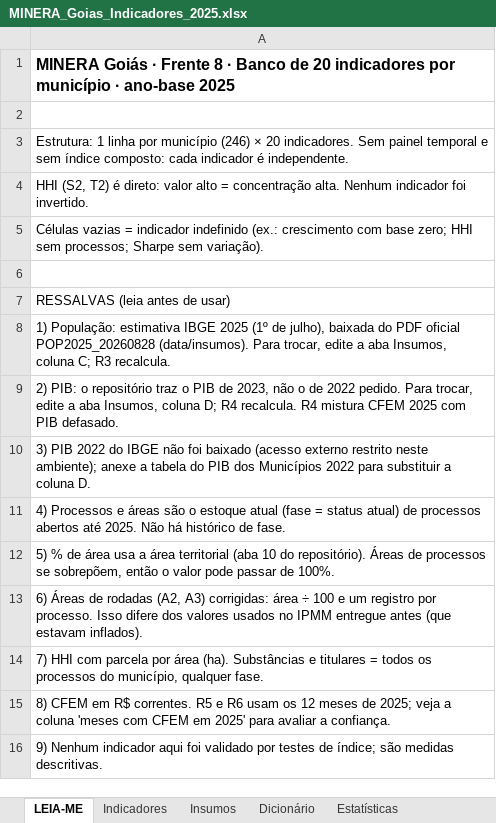
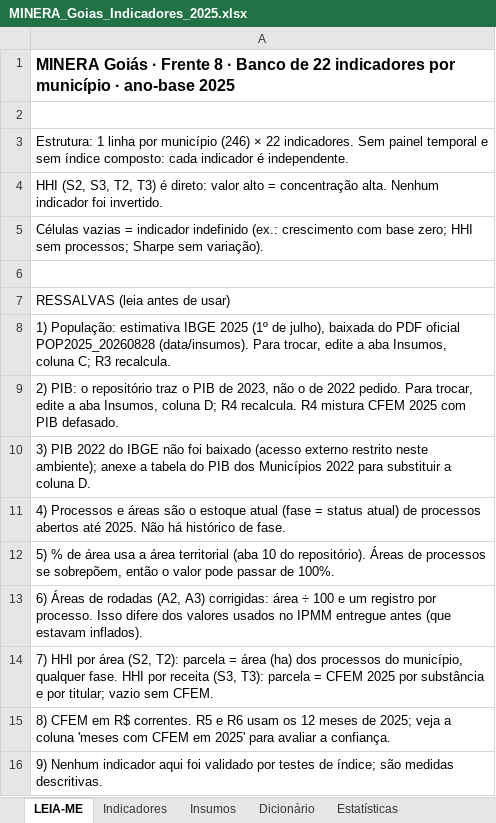
Before and after one commit to mineragoias-rgb/minera-goias, an Excel workbook: Squad 2/indicadores_compostos/entregas/MINERA_Goias_Indicadores_2025.xlsx, sheet LEIA-ME, drawn as a sheet; values as stored, in another font and other column widths than the file's, no borders; the diff names each change by its address in the sheet, - before the commit and + after, or states it on an @@ line.

```diff
--- a/Squad 2/indicadores_compostos/entregas/MINERA_Goias_Indicadores_2025.xlsx (sheet LEIA-ME)
+++ b/Squad 2/indicadores_compostos/entregas/MINERA_Goias_Indicadores_2025.xlsx (sheet LEIA-ME)
-A1: …Banco de 20 indicadores por…
+A1: …Banco de 22 indicadores por…
-A3: …(246) × 20 indicadores. Sem…
+A3: …(246) × 22 indicadores. Sem…
-A4: HHI (S2, T2) é direto:…
+A4: HHI (S2, S3, T2, T3) é direto:…
-A14: 7) HHI com parcela por área (ha). Substâncias e titulares = todos os processos do município, qualquer fase.
+A14: 7) HHI por área (S2, T2): parcela = área (ha) dos processos do município, qualquer fase. HHI por receita (S3, T3): parcela = CFEM 2025 por substância e por titular; vazio sem CFEM.
```
Also changed, not shown: sheet Estatísticas, sheet Dicionário, sheet Indicadores, 6 other files.
